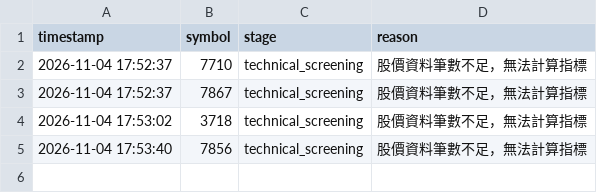
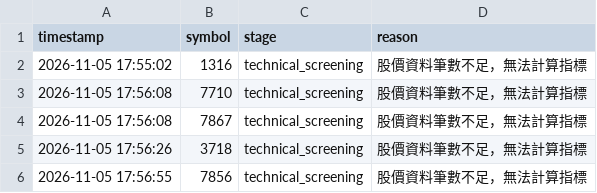
Before and after one commit to ScoppenLin/CandyTWStock, a CSV file: logs/error_log.csv, drawn as a sheet.

```diff
--- a/logs/error_log.csv
+++ b/logs/error_log.csv
@@ -1,5 +1,6 @@
 timestamp,symbol,stage,reason
-2026-11-04 17:52:37,7710,technical_screening,股價資料筆數不足，無法計算指標
-2026-11-04 17:52:37,7867,technical_screening,股價資料筆數不足，無法計算指標
-2026-11-04 17:53:02,3718,technical_screening,股價資料筆數不足，無法計算指標
-2026-11-04 17:53:40,7856,technical_screening,股價資料筆數不足，無法計算指標
+2026-11-05 17:55:02,1316,technical_screening,股價資料筆數不足，無法計算指標
+2026-11-05 17:56:08,7710,technical_screening,股價資料筆數不足，無法計算指標
+2026-11-05 17:56:08,7867,technical_screening,股價資料筆數不足，無法計算指標
+2026-11-05 17:56:26,3718,technical_screening,股價資料筆數不足，無法計算指標
+2026-11-05 17:56:55,7856,technical_screening,股價資料筆數不足，無法計算指標
```
Also changed, not shown: 6 other files.
